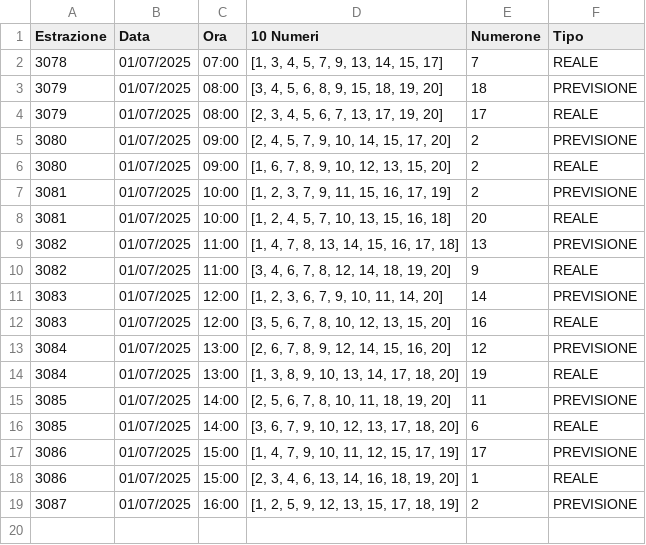
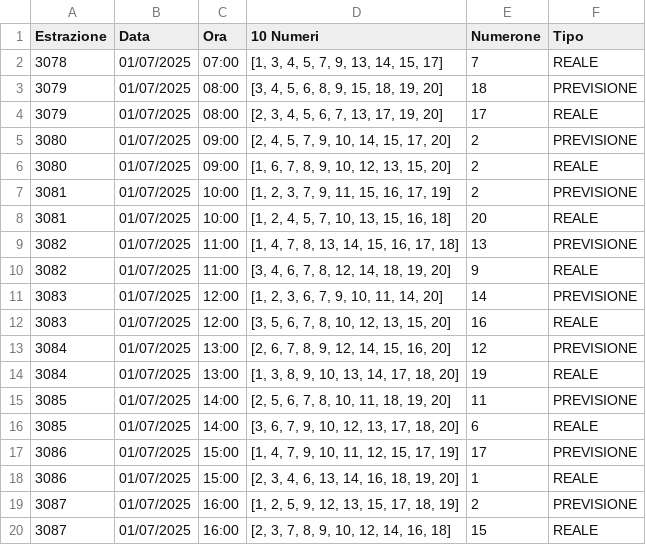
Before and after one commit to CikoCy/wfl9, a CSV file: dati/storico.csv, drawn as a sheet; the diff names each change by its address in the sheet, - before the commit and + after, or states it on an @@ line.

Commit message:
🗓️ Estrazione reale sincronizzata con previsione

```diff
--- a/dati/storico.csv
+++ b/dati/storico.csv
+row 20: 3087 | 01/07/2025 | 16:00 | [2, 3, 7, 8, 9, 10, 12, 14, 16, 18] | 15 | REALE
```
Also changed, not shown: 1 other file.
